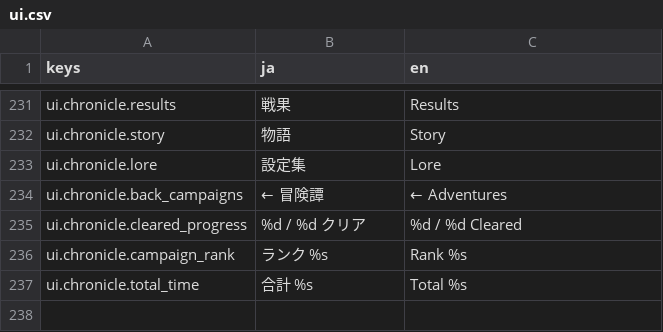
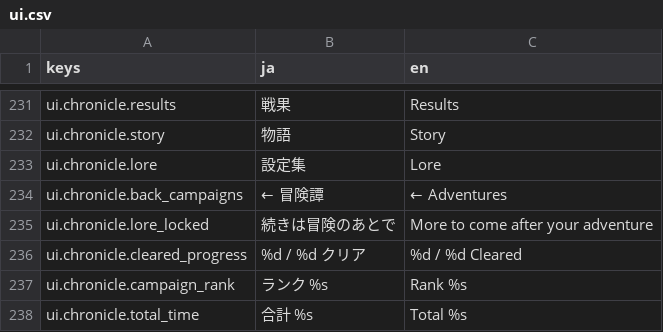
Before and after one commit to sway11466/senaris, a CSV file: godot/data/i18n/ui.csv, drawn as a sheet; only a part is shown, gaps mark what is left out; the diff names each change by its address in the sheet, - before the commit and + after, or states it on an @@ line.

```diff
--- a/godot/data/i18n/ui.csv
+++ b/godot/data/i18n/ui.csv
+row 235: ui.chronicle.lore_locked | 続きは冒険のあとで | More to come after your adventure
```
Also changed, not shown: 6 other files.
